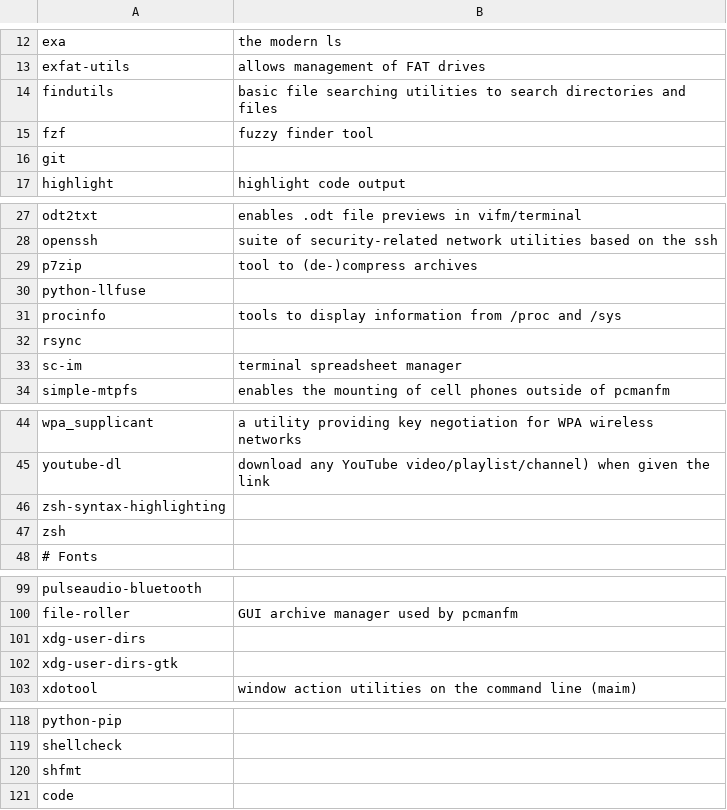
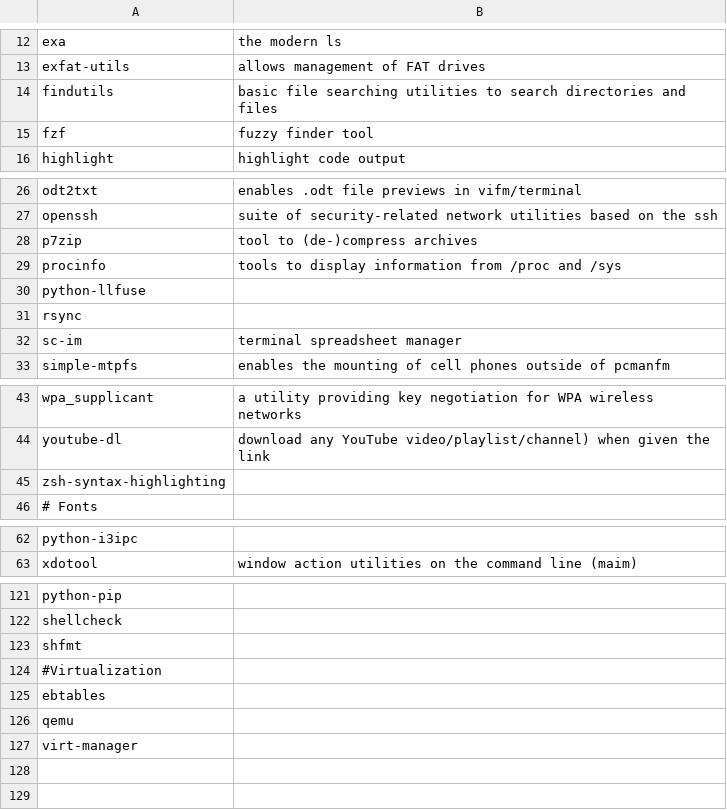
Before and after one commit to ispanos/anergos, a CSV file: programs/arch/i3.csv, drawn as a sheet; only a part is shown, gaps mark what is left out; removed rows and columns are numbered as before the commit, all else as after; the diff covers the shown part only; the diff names each change by its address in the sheet, - before the commit and + after, or states it on an @@ line.

```diff
--- a/programs/arch/i3.csv
+++ b/programs/arch/i3.csv
-row 16: git
@@ row 31 moved to row 29: procinfo @@
-row 47: zsh
-A62: pulseaudio-bluetooth
+A62: python-i3ipc
@@ row 100 moved to row 76: file-roller @@
@@ row 101 moved to row 112: xdg-user-dirs @@
@@ row 102 moved to row 111: xdg-user-dirs-gtk @@
-A124: code
+A124: #Virtualization
+row 125: ebtables
+row 126: qemu
+row 127: virt-manager
```
Also changed, not shown: 6 added rows, 1 removed row and 34 moved rows elsewhere in this file, programs/arch/archive.csv, 2 other files.
